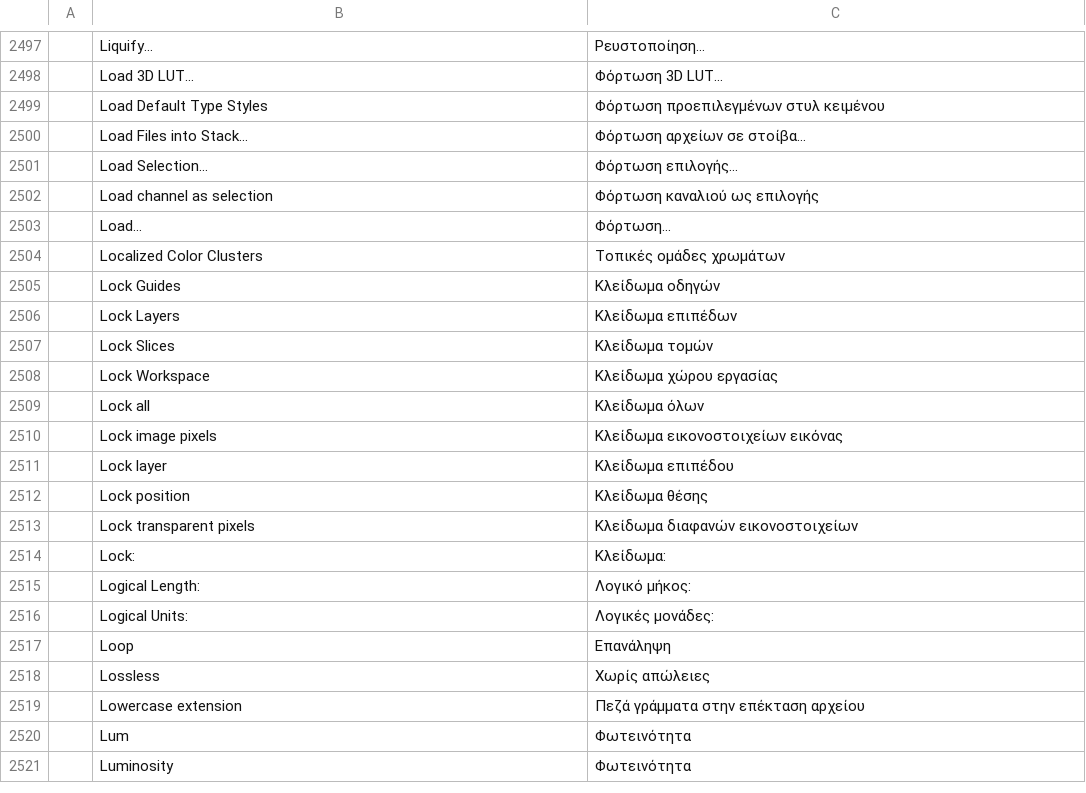
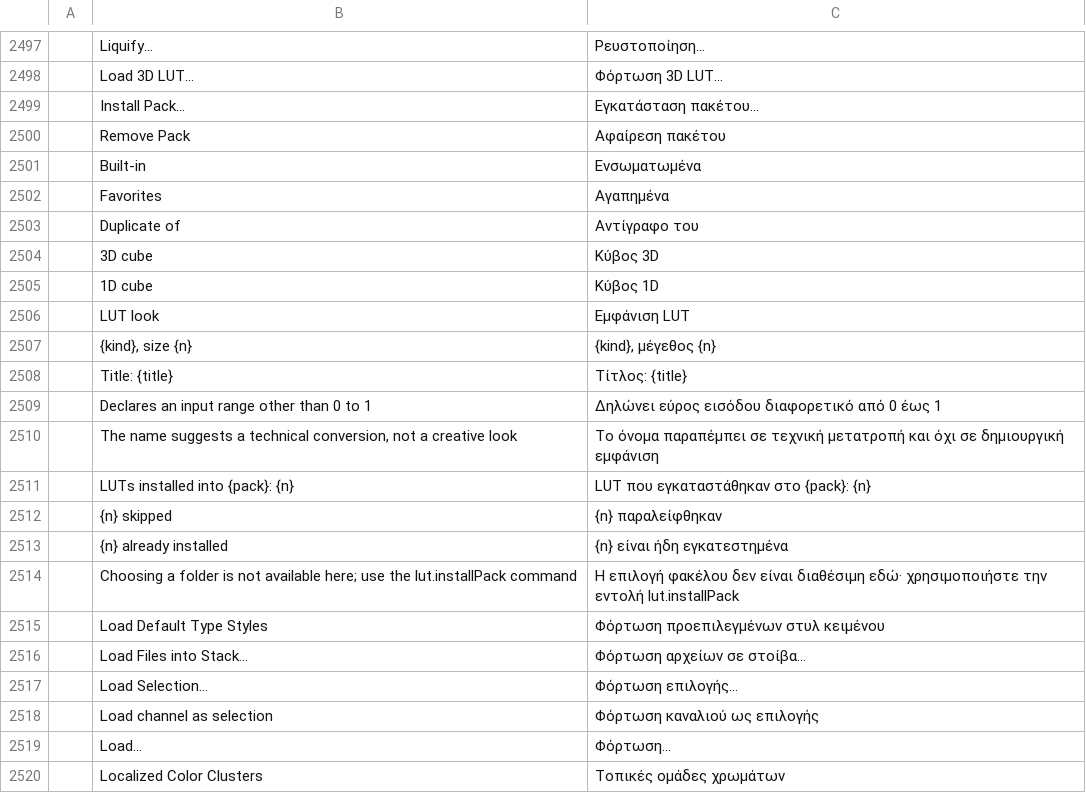
Before and after one commit to Jeremy8776/photocraft, a TSV file: crates/ui-egui/src/i18n/el.tsv, drawn as a sheet; only a part is shown, gaps mark what is left out; the shorter side is filled out with more unchanged rows; the diff names each change by its address in the sheet, - before the commit and + after, or states it on an @@ line.

Commit message:
Color Lookup LUT library: Greek strings
The Greek catalogue arrived with main after the LUT library strings were
written, so every tl! literal added by this branch was untranslated in el and
the i18n coverage test failed on all platforms.

```diff
--- a/crates/ui-egui/src/i18n/el.tsv
+++ b/crates/ui-egui/src/i18n/el.tsv
+row 2499:  | Install Pack… | Εγκατάσταση πακέτου…
+row 2500:  | Remove Pack | Αφαίρεση πακέτου
+row 2501:  | Built-in | Ενσωματωμένα
+row 2502:  | Favorites | Αγαπημένα
+row 2503:  | Duplicate of | Αντίγραφο του
+row 2504:  | 3D cube | Κύβος 3D
+row 2505:  | 1D cube | Κύβος 1D
+row 2506:  | LUT look | Εμφάνιση LUT
+row 2507:  | {kind}, size {n} | {kind}, μέγεθος {n}
+row 2508:  | Title: {title} | Τίτλος: {title}
+row 2509:  | Declares an input range other than 0 to 1 | Δηλώνει εύρος εισόδου διαφορετικό από 0 έως 1
+row 2510:  | The name suggests a technical conversion, not a creative look | Το όνομα παραπέμπει σε τεχνική μετατροπή και όχι σε δημιουργική εμφάνιση
+row 2511:  | LUTs installed into {pack}: {n} | LUT που εγκαταστάθηκαν στο {pack}: {n}
+row 2512:  | {n} skipped | {n} παραλείφθηκαν
+row 2513:  | {n} already installed | {n} είναι ήδη εγκατεστημένα
+row 2514:  | Choosing a folder is not available here; use the lut.installPack command | Η επιλογή φακέλου δεν είναι διαθέσιμη εδώ· χρησιμοποιήστε την εντολή lut.installPack
```
